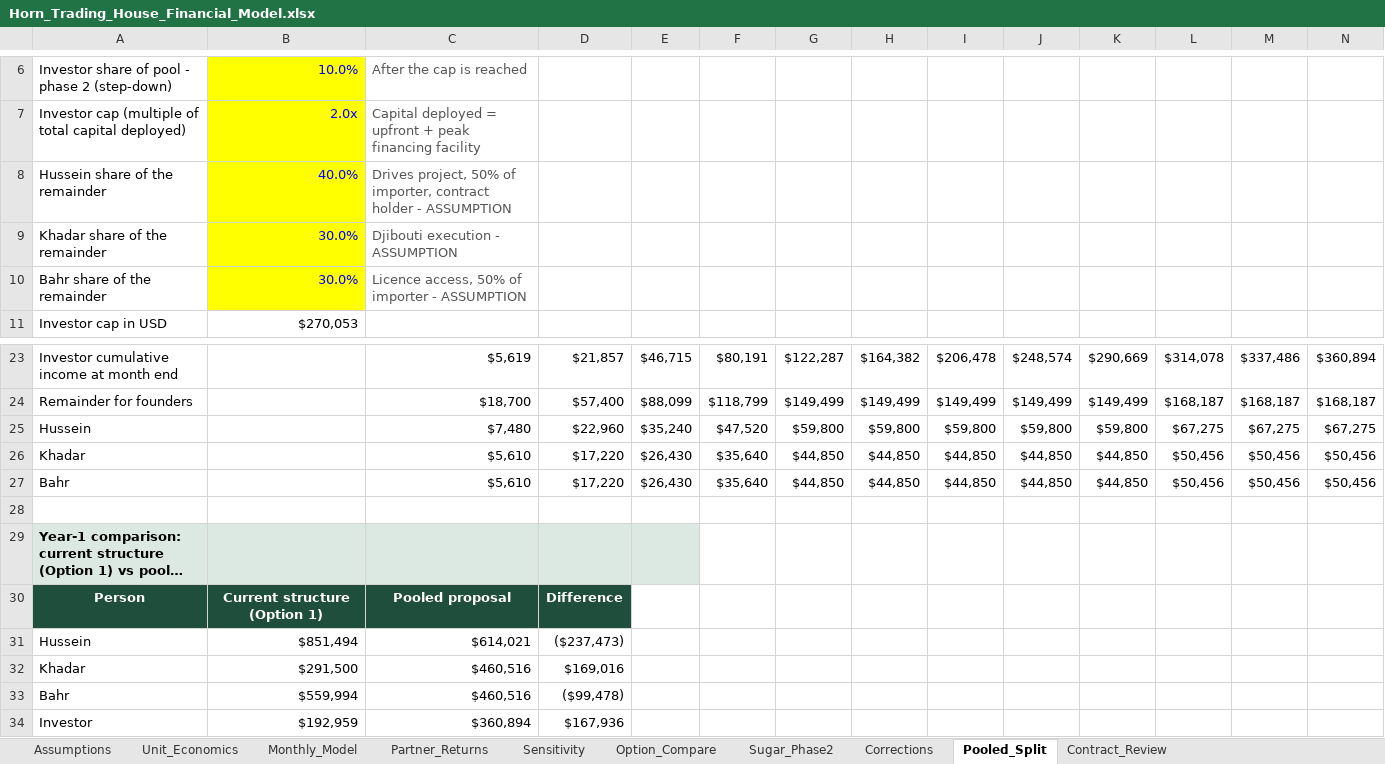
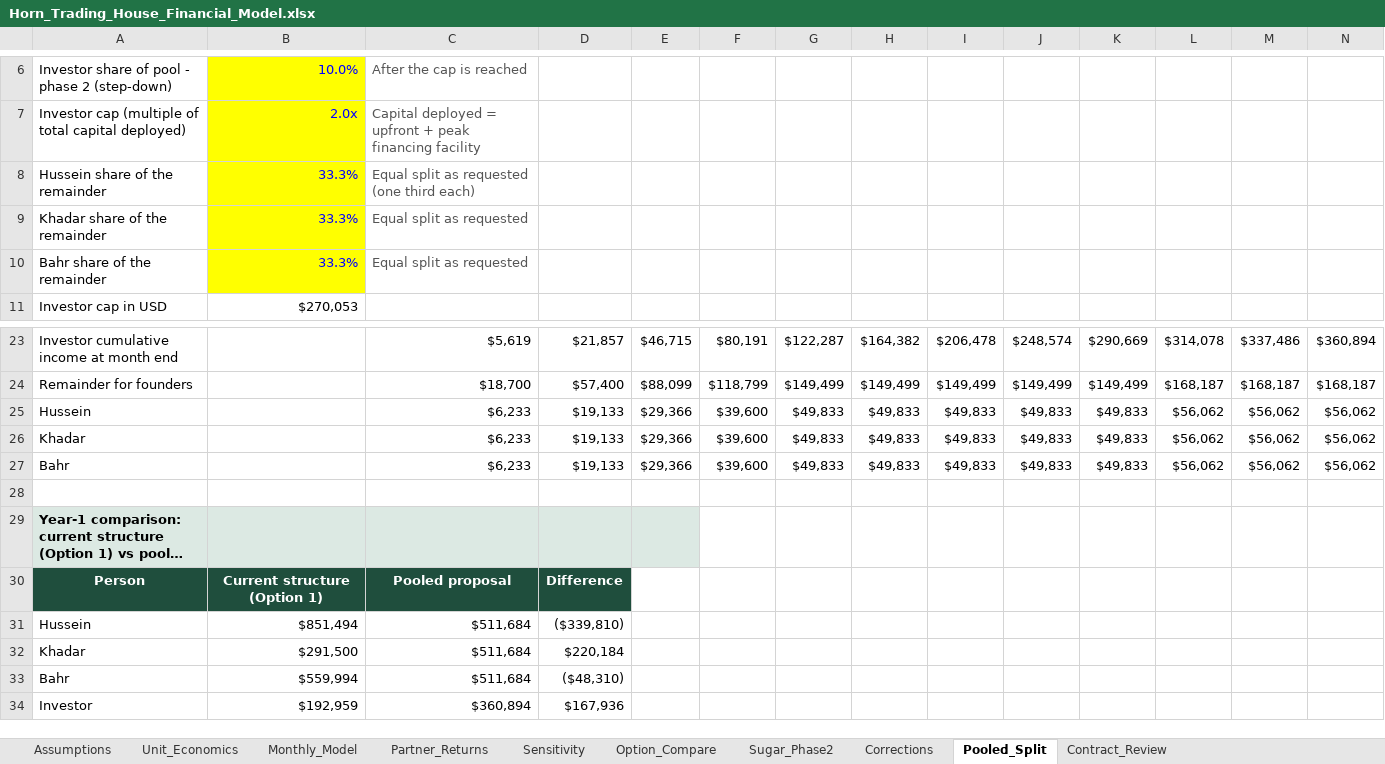
Before and after one commit to grislandapp-eng/greenoz, an Excel workbook: feasibility/Horn_Trading_House_Financial_Model.xlsx, sheet Pooled_Split, drawn as a sheet; only a part is shown, gaps mark what is left out; long unchanged cells end in …; values as stored, in another font and other column widths than the file's, no borders; removed rows and columns are numbered as before the commit, all else as after; rows hold the shown columns only; the diff names each change by its address in the sheet, - before the commit and + after, or states it on an @@ line.

```diff
--- a/feasibility/Horn_Trading_House_Financial_Model.xlsx (sheet Pooled_Split)
+++ b/feasibility/Horn_Trading_House_Financial_Model.xlsx (sheet Pooled_Split)
-B8: 40.0%
+B8: 33.3%
-C8: Drives project, 50% of importer, contract holder - ASSUMPTION
+C8: Equal split as requested (one third each)
-B9:B10: 30.0%
+B9:B10: 33.3%
-C9: Djibouti execution - ASSUMPTION
+C9: Equal split as requested
-C10: Licence access, 50% of importer - ASSUMPTION
+C10: Equal split as requested
-row 25: Hussein |  | $7,480 | $22,960 | $35,240 | $47,520 | $59,800 | $59,800 | $59,800 | $59,800 | $59,800 | $67,275 | $67,275 | $67,275
-row 26: Khadar |  | $5,610 | $17,220 | $26,430 | $35,640 | $44,850 | $44,850 | $44,850 | $44,850 | $44,850 | $50,456 | $50,456 | $50,456
-row 27: Bahr |  | $5,610 | $17,220 | $26,430 | $35,640 | $44,850 | $44,850 | $44,850 | $44,850 | $44,850 | $50,456 | $50,456 | $50,456
+row 25: Hussein |  | $6,233 | $19,133 | $29,366 | $39,600 | $49,833 | $49,833 | $49,833 | $49,833 | $49,833 | $56,062 | $56,062 | $56,062
+row 26: Khadar |  | $6,233 | $19,133 | $29,366 | $39,600 | $49,833 | $49,833 | $49,833 | $49,833 | $49,833 | $56,062 | $56,062 | $56,062
+row 27: Bahr |  | $6,233 | $19,133 | $29,366 | $39,600 | $49,833 | $49,833 | $49,833 | $49,833 | $49,833 | $56,062 | $56,062 | $56,062
-C31: $614,021
+C31: $511,684
-D31: ($237,473)
+D31: ($339,810)
-C32:C33: $460,516
+C32:C33: $511,684
-D32: $169,016
+D32: $220,184
-D33: ($99,478)
+D33: ($48,310)
```
Also changed, not shown: sheet Sensitivity, sheet Assumptions, sheet Contract_Review, 6 other files.
